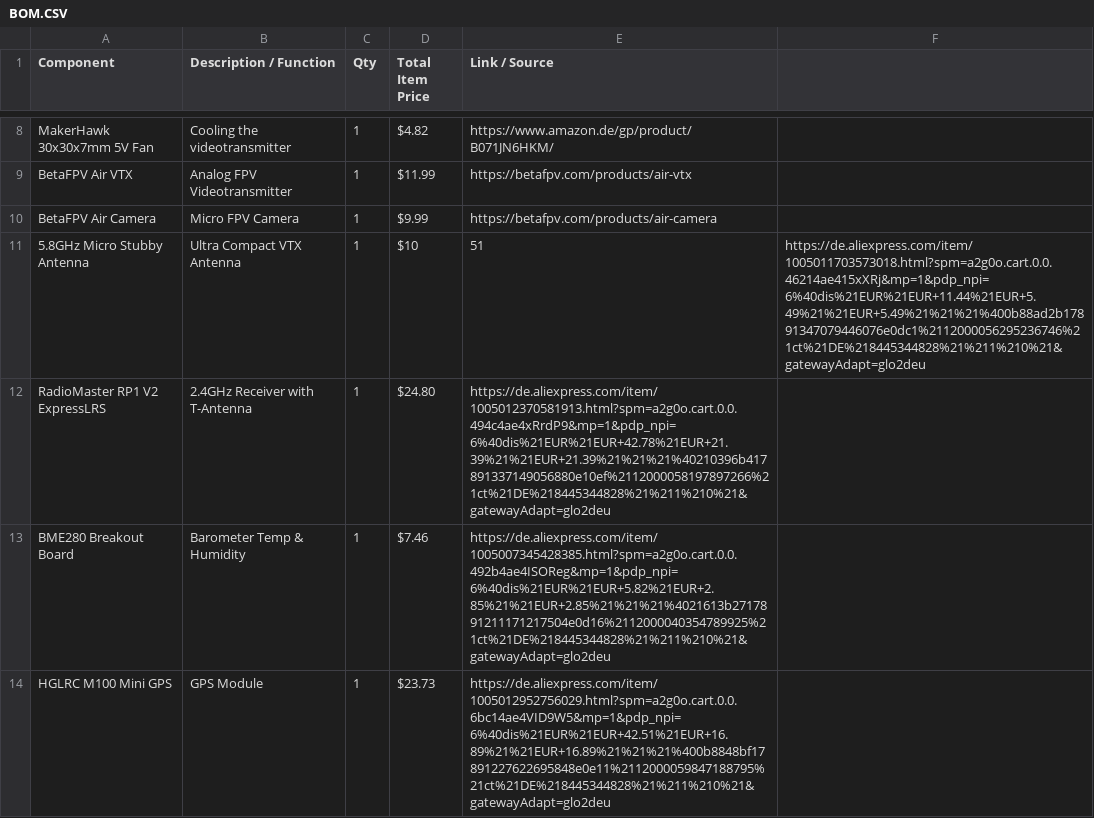
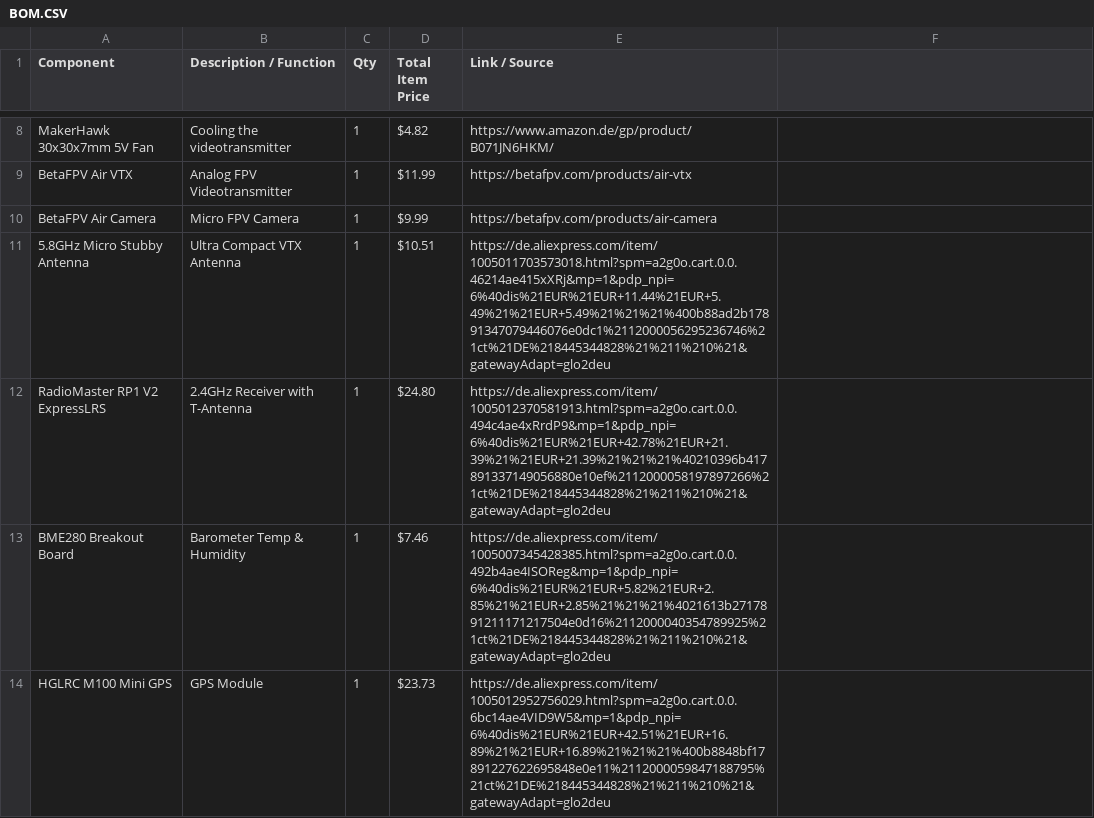
Before and after one commit to LeonOmo/Satellite-Drone-Icarus-v1, a CSV file: BOM.CSV, drawn as a sheet; only a part is shown, gaps mark what is left out.

Commit message:
Update BOM.CSV

```diff
--- a/BOM.CSV
+++ b/BOM.CSV
@@ -10,3 +10,3 @@ BetaFPV Air VTX,Analog FPV Videotransmitter,1,$11.99,https://betafpv.com/product
 BetaFPV Air Camera,Micro FPV Camera,1,$9.99,https://betafpv.com/products/air-camera
-5.8GHz Micro Stubby Antenna,Ultra Compact VTX Antenna,1,$10,51,https://de.aliexpress.com/item/1005011703573018.html?spm=a2g0o.cart.0.0.46214ae415xXRj&mp=1&pdp_npi=6%40dis%21EUR%21EUR+11.44%21EUR+5.49%21%21EUR+5.49%21%21%21%400b88ad2b17891347079446076e0dc1%2112000056295236746%21ct%21DE%218445344828%21%211%210%21&gatewayAdapt=glo2deu
+5.8GHz Micro Stubby Antenna,Ultra Compact VTX Antenna,1,$10.51,https://de.aliexpress.com/item/1005011703573018.html?spm=a2g0o.cart.0.0.46214ae415xXRj&mp=1&pdp_npi=6%40dis%21EUR%21EUR+11.44%21EUR+5.49%21%21EUR+5.49%21%21%21%400b88ad2b17891347079446076e0dc1%2112000056295236746%21ct%21DE%218445344828%21%211%210%21&gatewayAdapt=glo2deu
 RadioMaster RP1 V2 ExpressLRS,2.4GHz Receiver with T-Antenna,1,$24.80,https://de.aliexpress.com/item/1005012370581913.html?spm=a2g0o.cart.0.0.494c4ae4xRrdP9&mp=1&pdp_npi=6%40dis%21EUR%21EUR+42.78%21EUR+21.39%21%21EUR+21.39%21%21%21%40210396b417891337149056880e10ef%2112000058197897266%21ct%21DE%218445344828%21%211%210%21&gatewayAdapt=glo2deu
```
